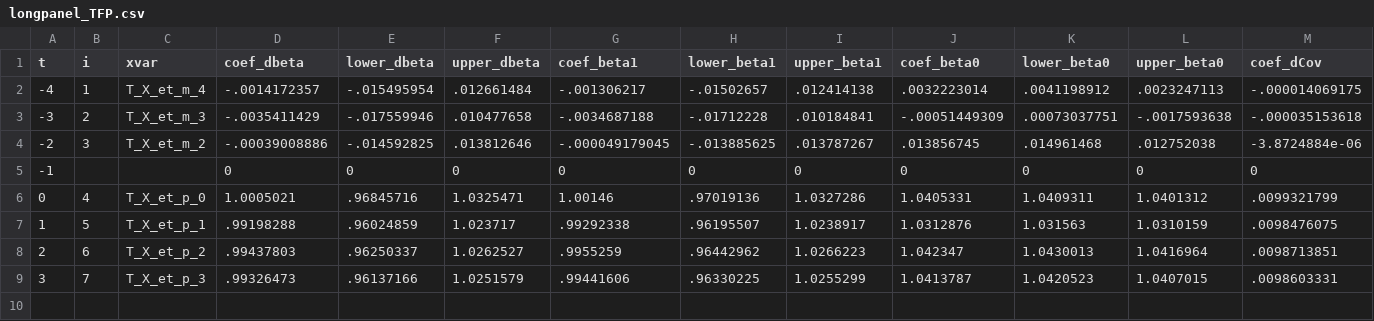
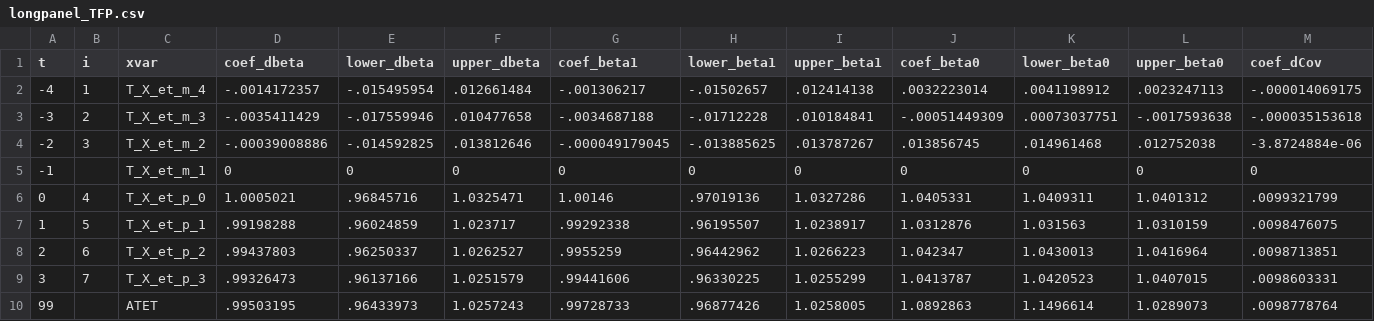
Before and after one commit to korenmiklos/ceo-value, a CSV file: papers/econometrics/data/longpanel_TFP.csv, drawn as a sheet; only a part is shown; rows hold the shown columns only; the diff names each change by its address in the sheet, - before the commit and + after, or states it on an @@ line.

Commit message:
Save ATETs in Table 1 (WIP)

```diff
--- a/papers/econometrics/data/longpanel_TFP.csv
+++ b/papers/econometrics/data/longpanel_TFP.csv
-C5 (xvar): (empty)
+C5 (xvar): T_X_et_m_1
+row 10: 99 |  | ATET | .99503195 | .96433973 | 1.0257243 | .99728733 | .96877426 | 1.0258005 | 1.0892863 | 1.1496614 | 1.0289073 | .0098778764
```
Also changed, not shown: papers/econometrics/data/all_TFP.csv, papers/econometrics/data/baseline_TFP.csv, 11 other files.
